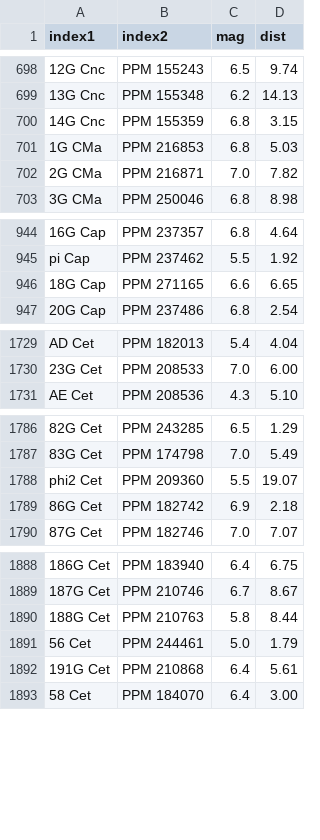
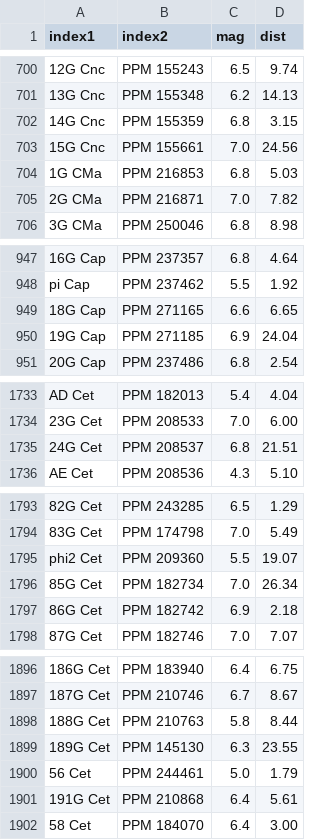
Before and after one commit to aureus123/catalogs, a CSV file: results/cross/cross_ua_ppm.csv, drawn as a sheet; only a part is shown, gaps mark what is left out; the diff covers the shown part only; the diff names each change by its address in the sheet, - before the commit and + after, or states it on an @@ line.

```diff
--- a/results/cross/cross_ua_ppm.csv
+++ b/results/cross/cross_ua_ppm.csv
+row 703: 15G Cnc | PPM 155661 | 7.0 | 24.56
+row 950: 19G Cap | PPM 271185 | 6.9 | 24.04
+row 1735: 24G Cet | PPM 208537 | 6.8 | 21.51
+row 1796: 85G Cet | PPM 182734 | 7.0 | 26.34
+row 1899: 189G Cet | PPM 145130 | 6.3 | 23.55
```
Also changed, not shown: 44 added rows elsewhere in this file, results/cross/ua_unidentified.csv, 23 other files.
